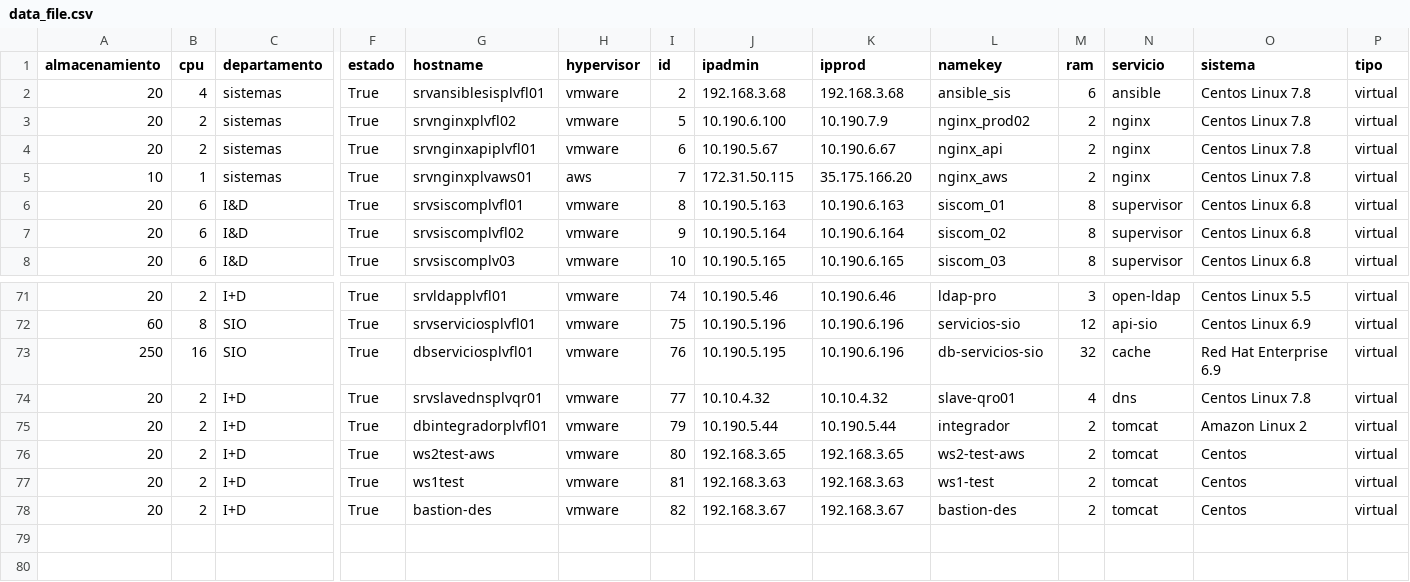
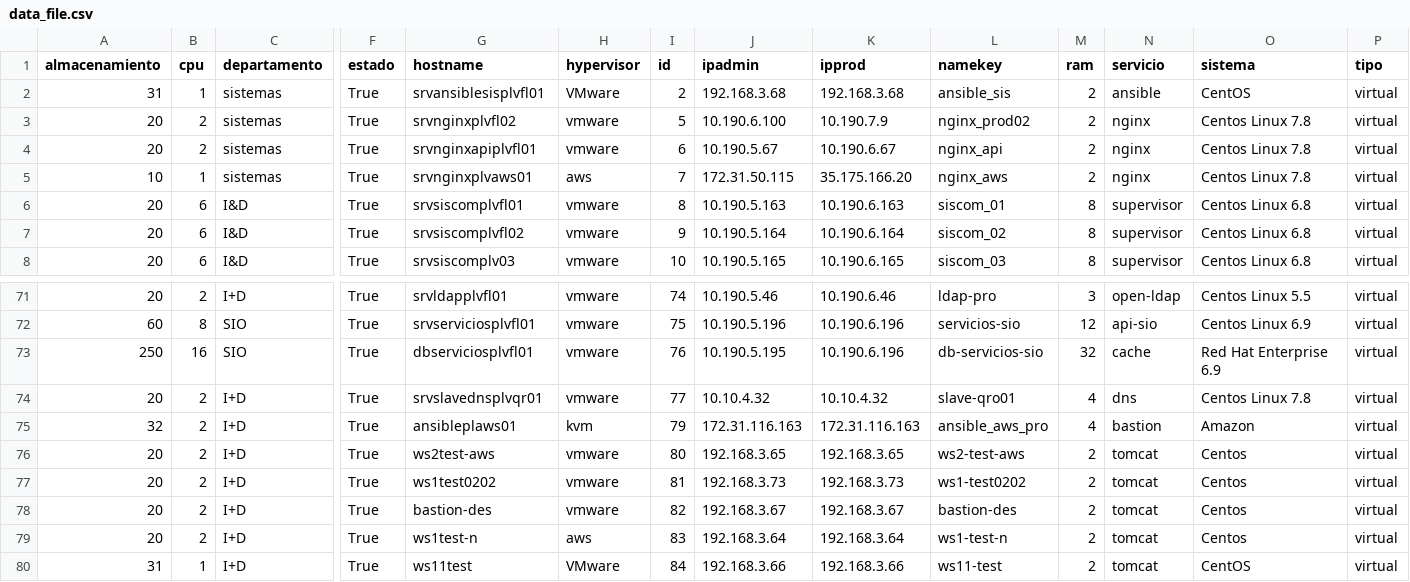
Before and after one commit to lgeronimoM/bastionweb, a CSV file: data_file.csv, drawn as a sheet; only a part is shown, gaps mark what is left out; removed rows and columns are numbered as before the commit, all else as after; rows hold the shown columns only; the diff names each change by its address in the sheet, - before the commit and + after, or states it on an @@ line.

```diff
--- a/data_file.csv
+++ b/data_file.csv
-A2 (almacenamiento): 20
+A2 (almacenamiento): 31
-B2 (cpu): 4
+B2 (cpu): 1
-H2 (hypervisor): vmware
+H2 (hypervisor): VMware
-M2 (ram): 6
+M2 (ram): 2
-O2 (sistema): Centos Linux 7.8
+O2 (sistema): CentOS
-row 75: 20 | 2 | I+D | True | dbintegradorplvfl01 | vmware | 79 | 10.190.5.44 | 10.190.5.44 | integrador | 2 | tomcat | Amazon Linux 2 | virtual
+row 75: 32 | 2 | I+D | True | ansibleplaws01 | kvm | 79 | 172.31.116.163 | 172.31.116.163 | ansible_aws_pro | 4 | bastion | Amazon | virtual
-G77 (hostname): ws1test
+G77 (hostname): ws1test0202
-J77 (ipadmin): 192.168.3.63
+J77 (ipadmin): 192.168.3.73
-K77 (ipprod): 192.168.3.63
+K77 (ipprod): 192.168.3.73
-L77 (namekey): ws1-test
+L77 (namekey): ws1-test0202
+row 79: 20 | 2 | I+D | True | ws1test-n | aws | 83 | 192.168.3.64 | 192.168.3.64 | ws1-test-n | 2 | tomcat | Centos | virtual
+row 80: 31 | 1 | I+D | True | ws11test | VMware | 84 | 192.168.3.66 | 192.168.3.66 | ws11-test | 2 | tomcat | CentOS | virtual
```
Also changed, not shown: 44 other files.
